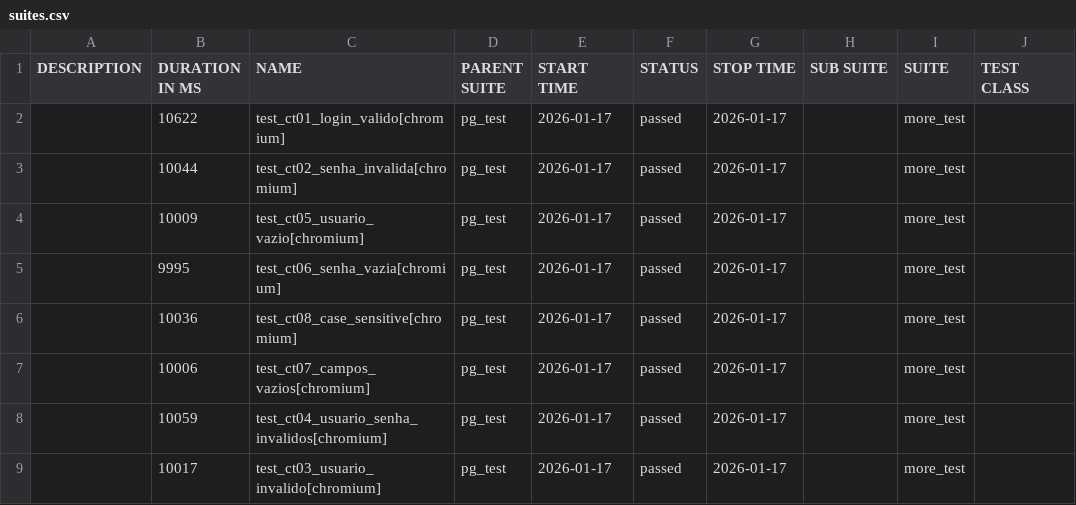
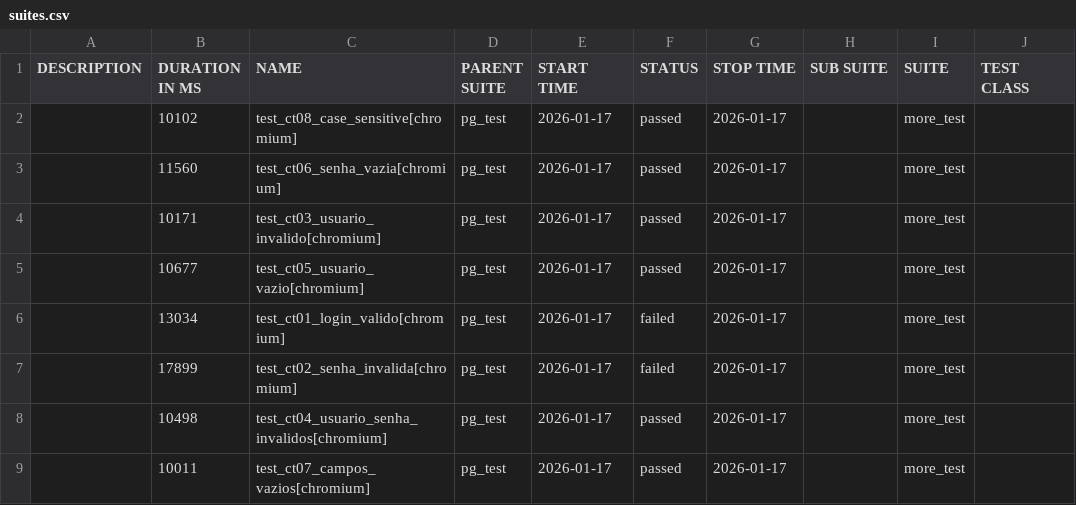
Before and after one commit to DuLLey-vz/allure-test-video-duley, a CSV file: data/suites.csv, drawn as a sheet; only a part is shown; the diff names each change by its address in the sheet, - before the commit and + after, or states it on an @@ line.

```diff
--- a/data/suites.csv
+++ b/data/suites.csv
-B2 (DURATION IN MS): 10622
+B2 (DURATION IN MS): 10102
-C2 (NAME): test_ct01_login_valido[chromium]
+C2 (NAME): test_ct08_case_sensitive[chromium]
-B3 (DURATION IN MS): 10044
+B3 (DURATION IN MS): 11560
-C3 (NAME): test_ct02_senha_invalida[chromium]
+C3 (NAME): test_ct06_senha_vazia[chromium]
-B4 (DURATION IN MS): 10009
+B4 (DURATION IN MS): 10171
-C4 (NAME): test_ct05_usuario_vazio[chromium]
+C4 (NAME): test_ct03_usuario_invalido[chromium]
-B5 (DURATION IN MS): 9995
+B5 (DURATION IN MS): 10677
-C5 (NAME): test_ct06_senha_vazia[chromium]
+C5 (NAME): test_ct05_usuario_vazio[chromium]
-B6 (DURATION IN MS): 10036
+B6 (DURATION IN MS): 13034
-C6 (NAME): test_ct08_case_sensitive[chromium]
+C6 (NAME): test_ct01_login_valido[chromium]
-F6:F7 (STATUS): passed
+F6:F7 (STATUS): failed
-B7 (DURATION IN MS): 10006
+B7 (DURATION IN MS): 17899
-C7 (NAME): test_ct07_campos_vazios[chromium]
+C7 (NAME): test_ct02_senha_invalida[chromium]
-B8 (DURATION IN MS): 10059
+B8 (DURATION IN MS): 10498
-B9 (DURATION IN MS): 10017
+B9 (DURATION IN MS): 10011
-C9 (NAME): test_ct03_usuario_invalido[chromium]
+C9 (NAME): test_ct07_campos_vazios[chromium]
```
Also changed, not shown: 50 other files.
